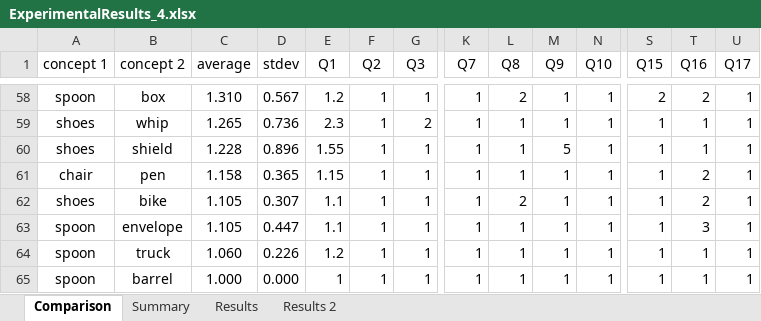
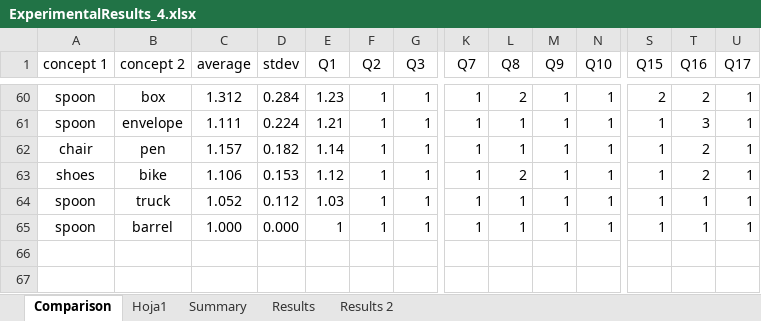
Before and after one commit to jobquiroz/VSA_concepts, an Excel workbook: Data/ExperimentalResults_4.xlsx, sheet Comparison, drawn as a sheet; only a part is shown, gaps mark what is left out; values as stored, in another font and other column widths than the file's, no borders; removed rows and columns are numbered as before the commit, all else as after; rows hold the shown columns only; the diff covers the shown part only; the diff names each change by its address in the sheet, - before the commit and + after, or states it on an @@ line.

```diff
--- a/Data/ExperimentalResults_4.xlsx (sheet Comparison)
+++ b/Data/ExperimentalResults_4.xlsx (sheet Comparison)
+sheet tab: Hoja1
-C60 (average): 1.310
+C60 (average): 1.312
-D60 (stdev): 0.567
+D60 (stdev): 0.284
-E60 (Q1): 1.2
+E60 (Q1): 1.23
-row 59: shoes | whip | 1.265 | 0.736 | 2.3 | 1 | 2 | 1 | 1 | 1 | 1 | 1 | 1 | 1
-A61 (concept 1): shoes
+A61 (concept 1): spoon
-B61 (concept 2): shield
+B61 (concept 2): envelope
-C61 (average): 1.228
+C61 (average): 1.111
-D61 (stdev): 0.896
+D61 (stdev): 0.224
-E61 (Q1): 1.55
+E61 (Q1): 1.21
-M61 (Q9): 5
+M61 (Q9): 1
-T61 (Q16): 1
+T61 (Q16): 3
-C62 (average): 1.158
+C62 (average): 1.157
-D62 (stdev): 0.365
+D62 (stdev): 0.182
-E62 (Q1): 1.15
+E62 (Q1): 1.14
-C63 (average): 1.105
+C63 (average): 1.106
-D63 (stdev): 0.307
+D63 (stdev): 0.153
-E63 (Q1): 1.1
+E63 (Q1): 1.12
-row 63: spoon | envelope | 1.105 | 0.447 | 1.1 | 1 | 1 | 1 | 1 | 1 | 1 | 1 | 3 | 1
-C64 (average): 1.060
+C64 (average): 1.052
-D64 (stdev): 0.226
+D64 (stdev): 0.112
-E64 (Q1): 1.2
+E64 (Q1): 1.03
```
Also changed, not shown: 35 added rows, 33 removed rows and 38 edited cells elsewhere in this sheet, formulas that keep their value, 4 other files.
